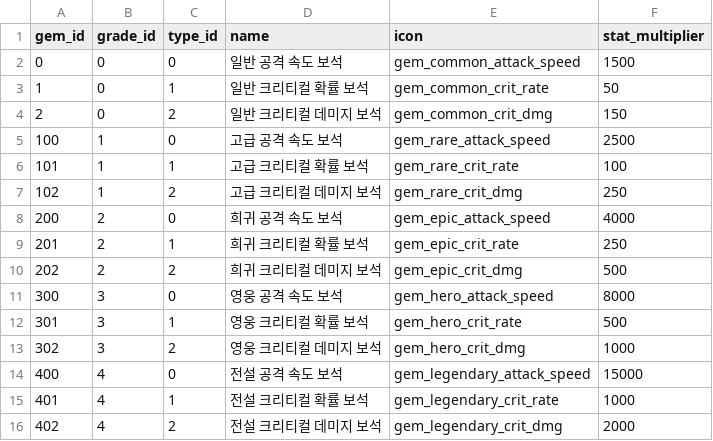
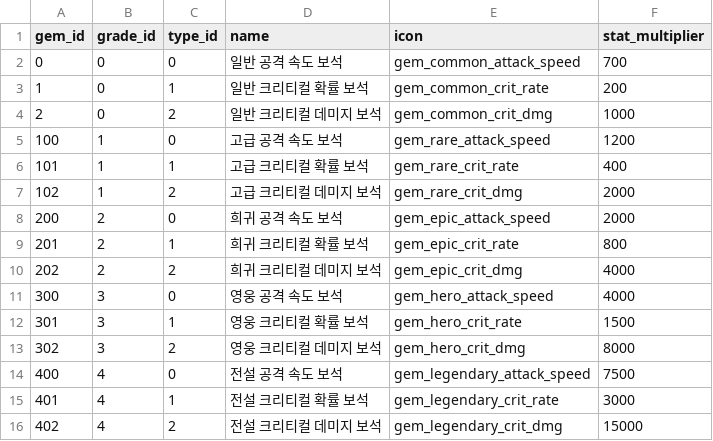
Before and after one commit to zzzz955/InfinitePickaxe, a CSV file: metadata/csv/gem_definitions.csv, drawn as a sheet.

```diff
--- a/metadata/csv/gem_definitions.csv
+++ b/metadata/csv/gem_definitions.csv
@@ -1,16 +1,16 @@
 gem_id,grade_id,type_id,name,icon,stat_multiplier
-0,0,0,일반 공격 속도 보석,gem_common_attack_speed,1500
-1,0,1,일반 크리티컬 확률 보석,gem_common_crit_rate,50
-2,0,2,일반 크리티컬 데미지 보석,gem_common_crit_dmg,150
-100,1,0,고급 공격 속도 보석,gem_rare_attack_speed,2500
-101,1,1,고급 크리티컬 확률 보석,gem_rare_crit_rate,100
-102,1,2,고급 크리티컬 데미지 보석,gem_rare_crit_dmg,250
-200,2,0,희귀 공격 속도 보석,gem_epic_attack_speed,4000
-201,2,1,희귀 크리티컬 확률 보석,gem_epic_crit_rate,250
-202,2,2,희귀 크리티컬 데미지 보석,gem_epic_crit_dmg,500
-300,3,0,영웅 공격 속도 보석,gem_hero_attack_speed,8000
-301,3,1,영웅 크리티컬 확률 보석,gem_hero_crit_rate,500
-302,3,2,영웅 크리티컬 데미지 보석,gem_hero_crit_dmg,1000
-400,4,0,전설 공격 속도 보석,gem_legendary_attack_speed,15000
-401,4,1,전설 크리티컬 확률 보석,gem_legendary_crit_rate,1000
-402,4,2,전설 크리티컬 데미지 보석,gem_legendary_crit_dmg,2000
+0,0,0,일반 공격 속도 보석,gem_common_attack_speed,700
+1,0,1,일반 크리티컬 확률 보석,gem_common_crit_rate,200
+2,0,2,일반 크리티컬 데미지 보석,gem_common_crit_dmg,1000
+100,1,0,고급 공격 속도 보석,gem_rare_attack_speed,1200
+101,1,1,고급 크리티컬 확률 보석,gem_rare_crit_rate,400
+102,1,2,고급 크리티컬 데미지 보석,gem_rare_crit_dmg,2000
+200,2,0,희귀 공격 속도 보석,gem_epic_attack_speed,2000
+201,2,1,희귀 크리티컬 확률 보석,gem_epic_crit_rate,800
+202,2,2,희귀 크리티컬 데미지 보석,gem_epic_crit_dmg,4000
+300,3,0,영웅 공격 속도 보석,gem_hero_attack_speed,4000
+301,3,1,영웅 크리티컬 확률 보석,gem_hero_crit_rate,1500
+302,3,2,영웅 크리티컬 데미지 보석,gem_hero_crit_dmg,8000
+400,4,0,전설 공격 속도 보석,gem_legendary_attack_speed,7500
+401,4,1,전설 크리티컬 확률 보석,gem_legendary_crit_rate,3000
+402,4,2,전설 크리티컬 데미지 보석,gem_legendary_crit_dmg,15000
```
Also changed, not shown: 20 other files.
